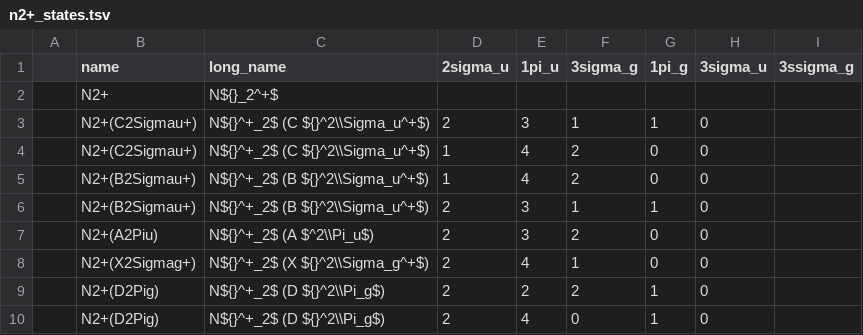
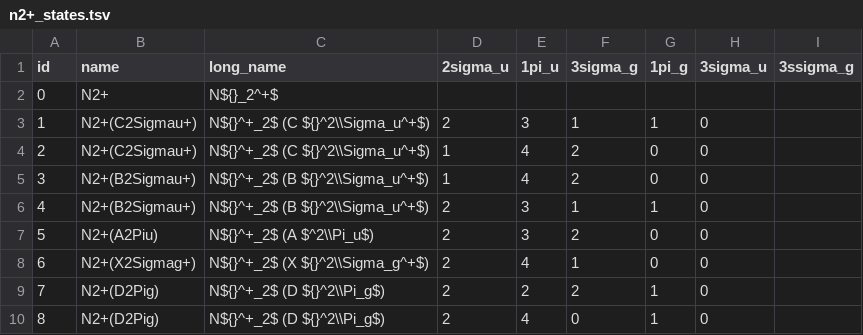
Before and after one commit to USNavalResearchLaboratory/nepc, a TSV file: mysql/n2+_states.tsv, drawn as a sheet.

```diff
--- a/mysql/n2+_states.tsv
+++ b/mysql/n2+_states.tsv
@@ -1,10 +1,10 @@
-	name	long_name	2sigma_u	1pi_u	3sigma_g	1pi_g	3sigma_u	3ssigma_g
-	N2+	N${}_2^+$						
-	N2+(C2Sigmau+)	N${}^+_2$ (C ${}^2\\Sigma_u^+$)	2	3	1	1	0	
-	N2+(C2Sigmau+)	N${}^+_2$ (C ${}^2\\Sigma_u^+$)	1	4	2	0	0	
-	N2+(B2Sigmau+)	N${}^+_2$ (B ${}^2\\Sigma_u^+$)	1	4	2	0	0	
-	N2+(B2Sigmau+)	N${}^+_2$ (B ${}^2\\Sigma_u^+$)	2	3	1	1	0	
-	N2+(A2Piu)	N${}^+_2$ (A $^2\\Pi_u$)	2	3	2	0	0	
-	N2+(X2Sigmag+)	N${}^+_2$ (X ${}^2\\Sigma_g^+$)	2	4	1	0	0	
-	N2+(D2Pig)	N${}^+_2$ (D ${}^2\\Pi_g$)	2	2	2	1	0	
-	N2+(D2Pig)	N${}^+_2$ (D ${}^2\\Pi_g$)	2	4	0	1	0	
+id	name	long_name	2sigma_u	1pi_u	3sigma_g	1pi_g	3sigma_u	3ssigma_g
+0	N2+	N${}_2^+$						
+1	N2+(C2Sigmau+)	N${}^+_2$ (C ${}^2\\Sigma_u^+$)	2	3	1	1	0	
+2	N2+(C2Sigmau+)	N${}^+_2$ (C ${}^2\\Sigma_u^+$)	1	4	2	0	0	
+3	N2+(B2Sigmau+)	N${}^+_2$ (B ${}^2\\Sigma_u^+$)	1	4	2	0	0	
+4	N2+(B2Sigmau+)	N${}^+_2$ (B ${}^2\\Sigma_u^+$)	2	3	1	1	0	
+5	N2+(A2Piu)	N${}^+_2$ (A $^2\\Pi_u$)	2	3	2	0	0	
+6	N2+(X2Sigmag+)	N${}^+_2$ (X ${}^2\\Sigma_g^+$)	2	4	1	0	0	
+7	N2+(D2Pig)	N${}^+_2$ (D ${}^2\\Pi_g$)	2	2	2	1	0	
+8	N2+(D2Pig)	N${}^+_2$ (D ${}^2\\Pi_g$)	2	4	0	1	0	
```
Also changed, not shown: mysql/n+_states.tsv, mysql/n2_states.tsv, 6 other files.
